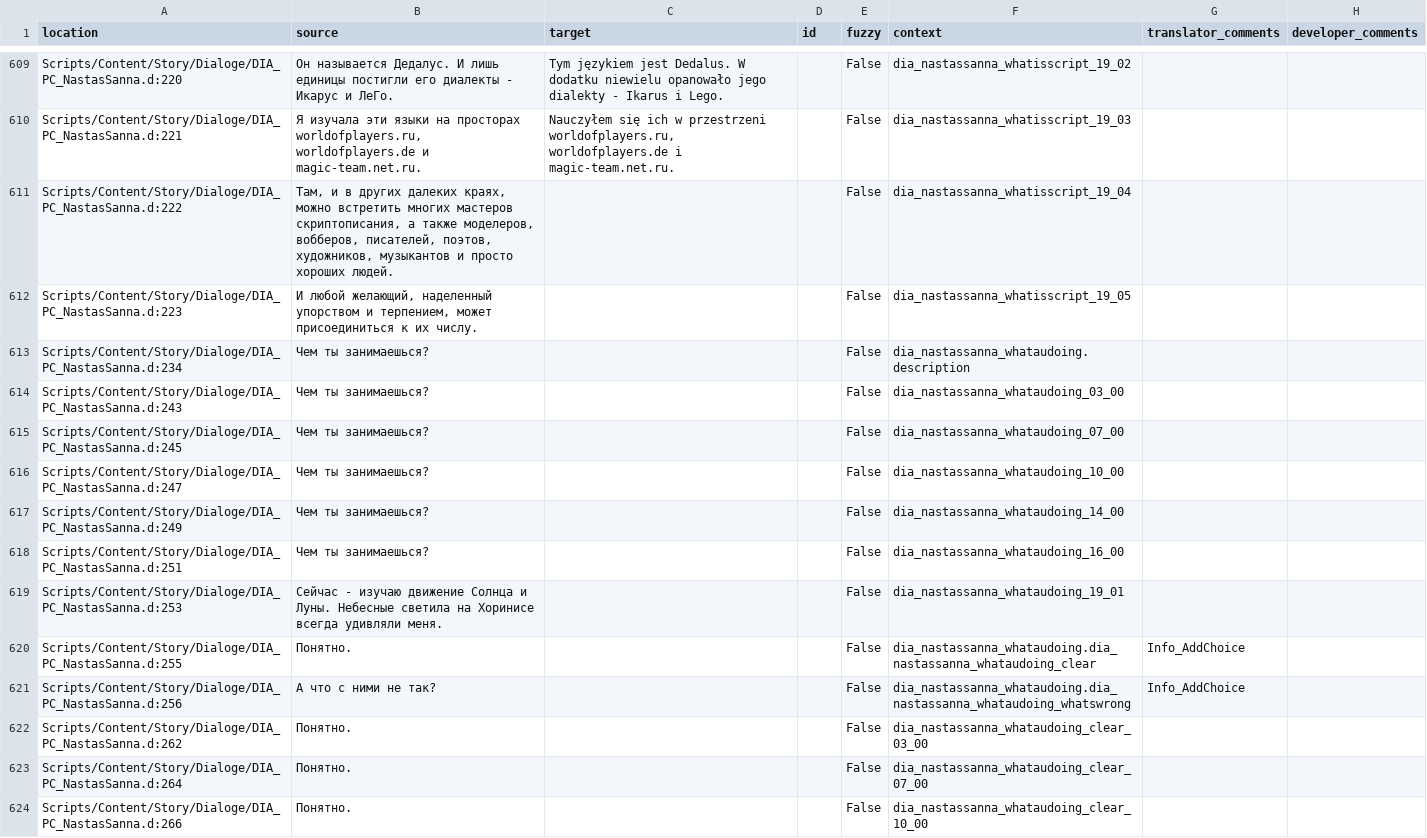
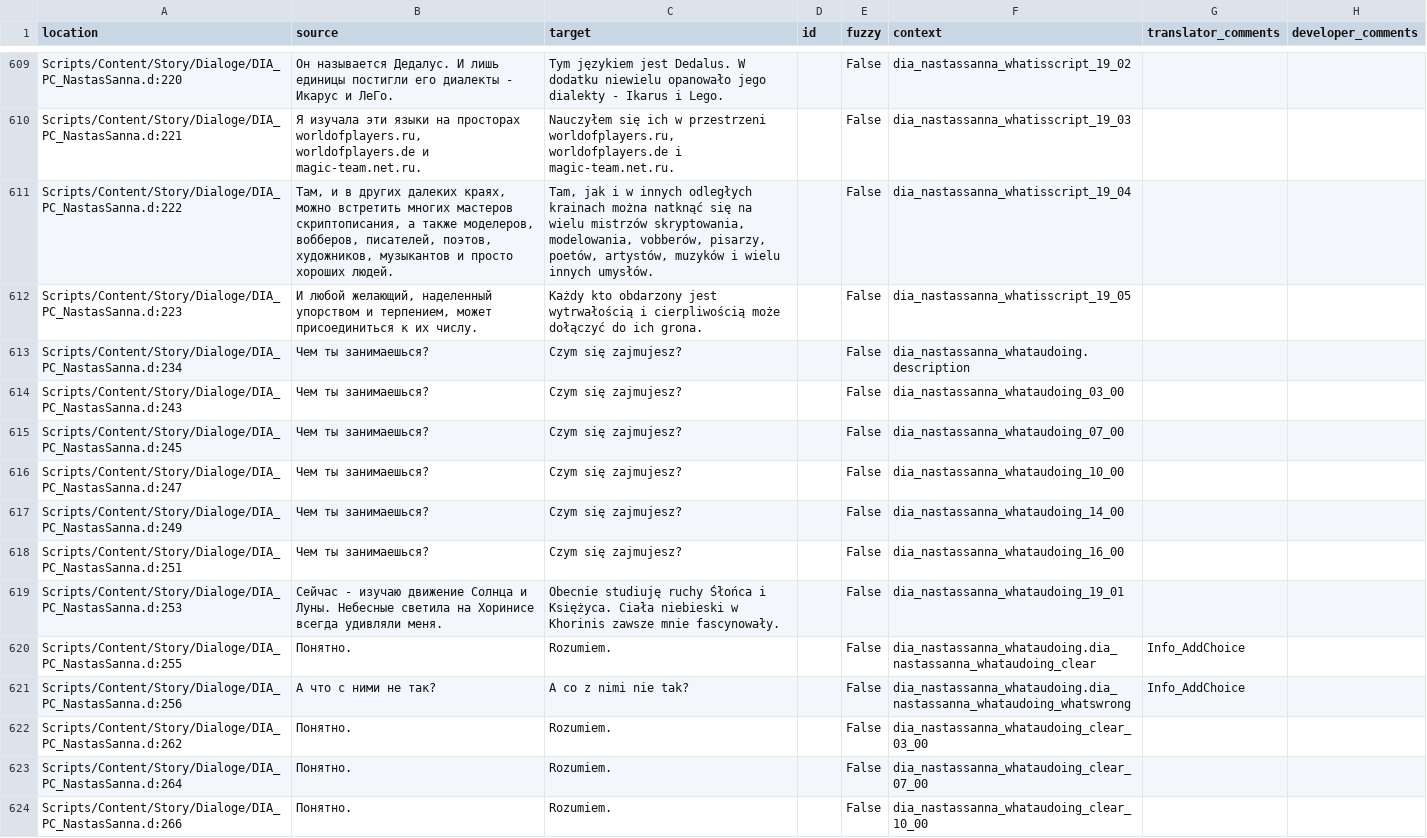
Before and after one commit to auronen/Mushroomers-Gothic-II-NoR-Mod-, a CSV file: .translations/pl/Dia_PC.csv, drawn as a sheet; only a part is shown, gaps mark what is left out; the diff covers the shown part only.

Commit message:
Translated using Weblate (Polish)
Currently translated at 93.5% (598 of 639 strings)

Translation: Mushroomers/Dia_PC
Translate-URL: http://weblate.cokoliv.eu/projects/mushroomers/dia_pc/pl/

```diff
--- a/.translations/pl/Dia_PC.csv
+++ b/.translations/pl/Dia_PC.csv
@@ -610,15 +610,15 @@
 "Scripts/Content/Story/Dialoge/DIA_PC_NastasSanna.d:221","Я изучала эти языки на просторах worldofplayers.ru, worldofplayers.de и magic-team.net.ru. ","Nauczyłem się ich w przestrzeni worldofplayers.ru, worldofplayers.de i magic-team.net.ru. ","","False","dia_nastassanna_whatisscript_19_03","",""
-"Scripts/Content/Story/Dialoge/DIA_PC_NastasSanna.d:222","Там, и в других далеких краях, можно встретить многих мастеров скриптописания, а также моделеров, вобберов, писателей, поэтов, художников, музыкантов и просто хороших людей.","","","False","dia_nastassanna_whatisscript_19_04","",""
-"Scripts/Content/Story/Dialoge/DIA_PC_NastasSanna.d:223","И любой желающий, наделенный упорством и терпением, может присоединиться к их числу.","","","False","dia_nastassanna_whatisscript_19_05","",""
-"Scripts/Content/Story/Dialoge/DIA_PC_NastasSanna.d:234","Чем ты занимаешься?","","","False","dia_nastassanna_whataudoing.description","",""
-"Scripts/Content/Story/Dialoge/DIA_PC_NastasSanna.d:243","Чем ты занимаешься?","","","False","dia_nastassanna_whataudoing_03_00","",""
-"Scripts/Content/Story/Dialoge/DIA_PC_NastasSanna.d:245","Чем ты занимаешься?","","","False","dia_nastassanna_whataudoing_07_00","",""
-"Scripts/Content/Story/Dialoge/DIA_PC_NastasSanna.d:247","Чем ты занимаешься?","","","False","dia_nastassanna_whataudoing_10_00","",""
-"Scripts/Content/Story/Dialoge/DIA_PC_NastasSanna.d:249","Чем ты занимаешься?","","","False","dia_nastassanna_whataudoing_14_00","",""
-"Scripts/Content/Story/Dialoge/DIA_PC_NastasSanna.d:251","Чем ты занимаешься?","","","False","dia_nastassanna_whataudoing_16_00","",""
-"Scripts/Content/Story/Dialoge/DIA_PC_NastasSanna.d:253","Сейчас - изучаю движение Солнца и Луны. Небесные светила на Хоринисе всегда удивляли меня.","","","False","dia_nastassanna_whataudoing_19_01","",""
-"Scripts/Content/Story/Dialoge/DIA_PC_NastasSanna.d:255","Понятно.","","","False","dia_nastassanna_whataudoing.dia_nastassanna_whataudoing_clear","Info_AddChoice",""
-"Scripts/Content/Story/Dialoge/DIA_PC_NastasSanna.d:256","А что с ними не так?","","","False","dia_nastassanna_whataudoing.dia_nastassanna_whataudoing_whatswrong","Info_AddChoice",""
-"Scripts/Content/Story/Dialoge/DIA_PC_NastasSanna.d:262","Понятно.","","","False","dia_nastassanna_whataudoing_clear_03_00","",""
-"Scripts/Content/Story/Dialoge/DIA_PC_NastasSanna.d:264","Понятно.","","","False","dia_nastassanna_whataudoing_clear_07_00","",""
-"Scripts/Content/Story/Dialoge/DIA_PC_NastasSanna.d:266","Понятно.","","","False","dia_nastassanna_whataudoing_clear_10_00","",""
+"Scripts/Content/Story/Dialoge/DIA_PC_NastasSanna.d:222","Там, и в других далеких краях, можно встретить многих мастеров скриптописания, а также моделеров, вобберов, писателей, поэтов, художников, музыкантов и просто хороших людей.","Tam, jak i w innych odległych krainach można natknąć się na wielu mistrzów skryptowania, modelowania, vobberów, pisarzy, poetów, artystów, muzyków i wielu innych umysłów.","","False","dia_nastassanna_whatisscript_19_04","",""
+"Scripts/Content/Story/Dialoge/DIA_PC_NastasSanna.d:223","И любой желающий, наделенный упорством и терпением, может присоединиться к их числу.","Każdy kto obdarzony jest wytrwałością i cierpliwością może dołączyć do ich grona.","","False","dia_nastassanna_whatisscript_19_05","",""
+"Scripts/Content/Story/Dialoge/DIA_PC_NastasSanna.d:234","Чем ты занимаешься?","Czym się zajmujesz?","","False","dia_nastassanna_whataudoing.description","",""
+"Scripts/Content/Story/Dialoge/DIA_PC_NastasSanna.d:243","Чем ты занимаешься?","Czym się zajmujesz?","","False","dia_nastassanna_whataudoing_03_00","",""
+"Scripts/Content/Story/Dialoge/DIA_PC_NastasSanna.d:245","Чем ты занимаешься?","Czym się zajmujesz?","","False","dia_nastassanna_whataudoing_07_00","",""
+"Scripts/Content/Story/Dialoge/DIA_PC_NastasSanna.d:247","Чем ты занимаешься?","Czym się zajmujesz?","","False","dia_nastassanna_whataudoing_10_00","",""
+"Scripts/Content/Story/Dialoge/DIA_PC_NastasSanna.d:249","Чем ты занимаешься?","Czym się zajmujesz?","","False","dia_nastassanna_whataudoing_14_00","",""
+"Scripts/Content/Story/Dialoge/DIA_PC_NastasSanna.d:251","Чем ты занимаешься?","Czym się zajmujesz?","","False","dia_nastassanna_whataudoing_16_00","",""
+"Scripts/Content/Story/Dialoge/DIA_PC_NastasSanna.d:253","Сейчас - изучаю движение Солнца и Луны. Небесные светила на Хоринисе всегда удивляли меня.","Obecnie studiuję ruchy Śłońca i Księżyca. Ciała niebieski w Khorinis zawsze mnie fascynowały.","","False","dia_nastassanna_whataudoing_19_01","",""
+"Scripts/Content/Story/Dialoge/DIA_PC_NastasSanna.d:255","Понятно.","Rozumiem.","","False","dia_nastassanna_whataudoing.dia_nastassanna_whataudoing_clear","Info_AddChoice",""
+"Scripts/Content/Story/Dialoge/DIA_PC_NastasSanna.d:256","А что с ними не так?","A co z nimi nie tak?","","False","dia_nastassanna_whataudoing.dia_nastassanna_whataudoing_whatswrong","Info_AddChoice",""
+"Scripts/Content/Story/Dialoge/DIA_PC_NastasSanna.d:262","Понятно.","Rozumiem.","","False","dia_nastassanna_whataudoing_clear_03_00","",""
+"Scripts/Content/Story/Dialoge/DIA_PC_NastasSanna.d:264","Понятно.","Rozumiem.","","False","dia_nastassanna_whataudoing_clear_07_00","",""
+"Scripts/Content/Story/Dialoge/DIA_PC_NastasSanna.d:266","Понятно.","Rozumiem.","","False","dia_nastassanna_whataudoing_clear_10_00","",""
```
Also changed, not shown: 13 edited cells elsewhere in this file.
